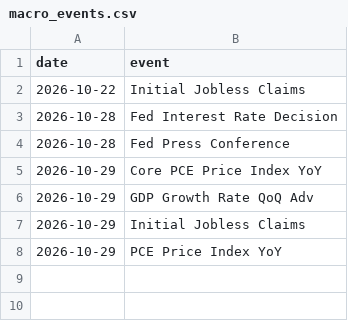
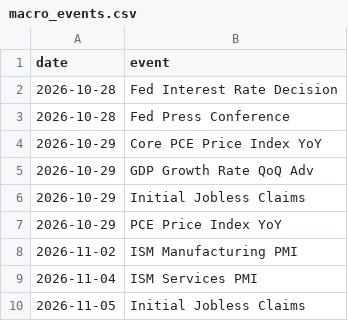
Before and after one commit to GittHubbard/Watchtower, a CSV file: config/macro_events.csv, drawn as a sheet; removed rows and columns are numbered as before the commit, all else as after; the diff names each change by its address in the sheet, - before the commit and + after, or states it on an @@ line.

```diff
--- a/config/macro_events.csv
+++ b/config/macro_events.csv
-row 2: 2026-10-22 | Initial Jobless Claims
+row 8: 2026-11-02 | ISM Manufacturing PMI
+row 9: 2026-11-04 | ISM Services PMI
+row 10: 2026-11-05 | Initial Jobless Claims
```
